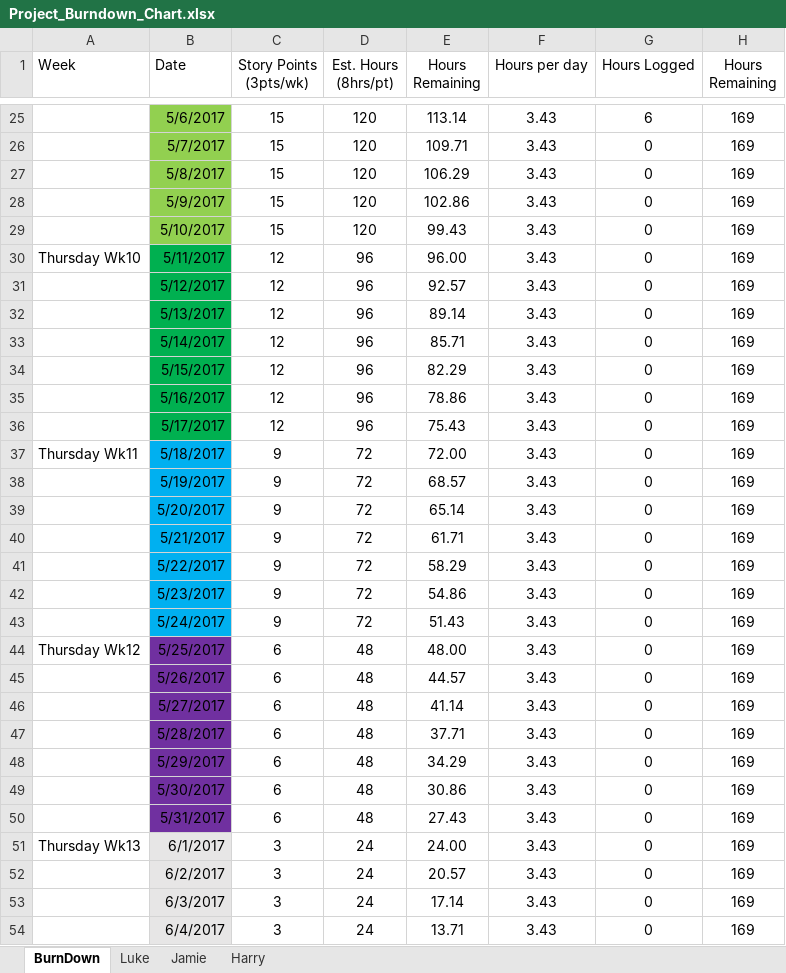
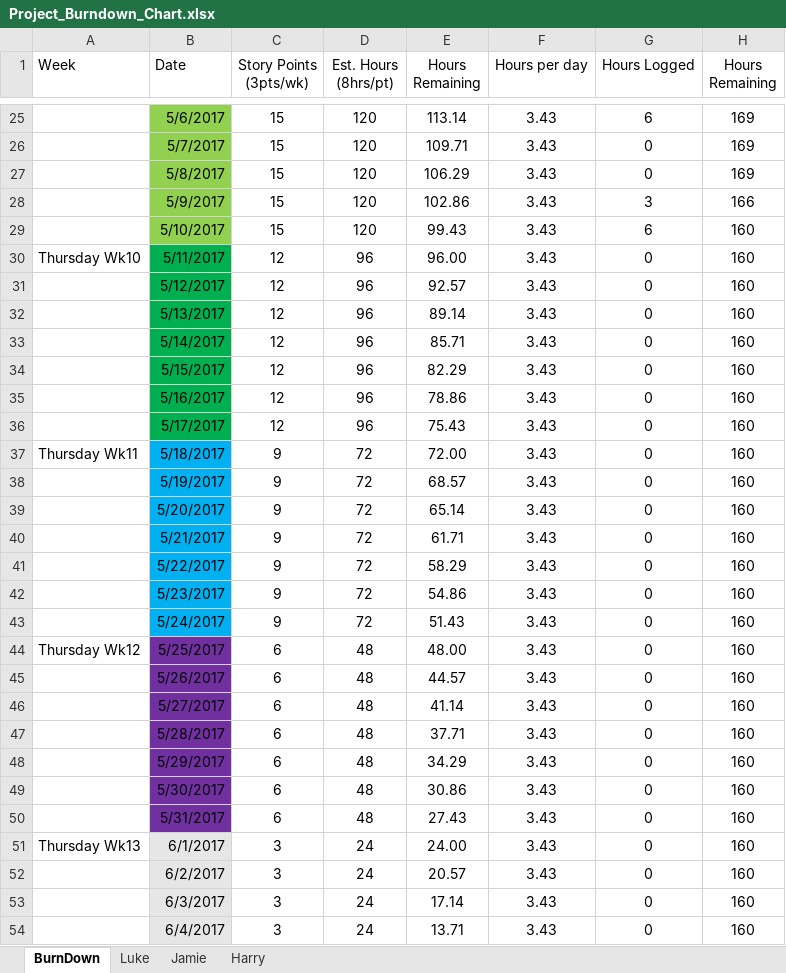
Before and after one commit to lukegoeree/IFB299_2017SEM1_Group36, an Excel workbook: Project Management/Project_Burndown_Chart.xlsx, sheet BurnDown, drawn as a sheet; only a part is shown, gaps mark what is left out; values as stored, in another font and other column widths than the file's, no borders; charts and pictures not drawn; the diff covers the shown part only; the diff names each change by its address in the sheet, - before the commit and + after, or states it on an @@ line.

```diff
--- a/Project Management/Project_Burndown_Chart.xlsx (sheet BurnDown)
+++ b/Project Management/Project_Burndown_Chart.xlsx (sheet BurnDown)
-G28 (Hours Logged): 0
+G28 (Hours Logged): 3
-H28 (Hours Remaining): 169
+H28 (Hours Remaining): 166
-G29 (Hours Logged): 0
+G29 (Hours Logged): 6
-H29:H54 (Hours Remaining): 169
+H29:H54 (Hours Remaining): 160
```
Also changed, not shown: 5 edited cells elsewhere in this sheet, sheet Luke, charts or pictures, 6 other files.
